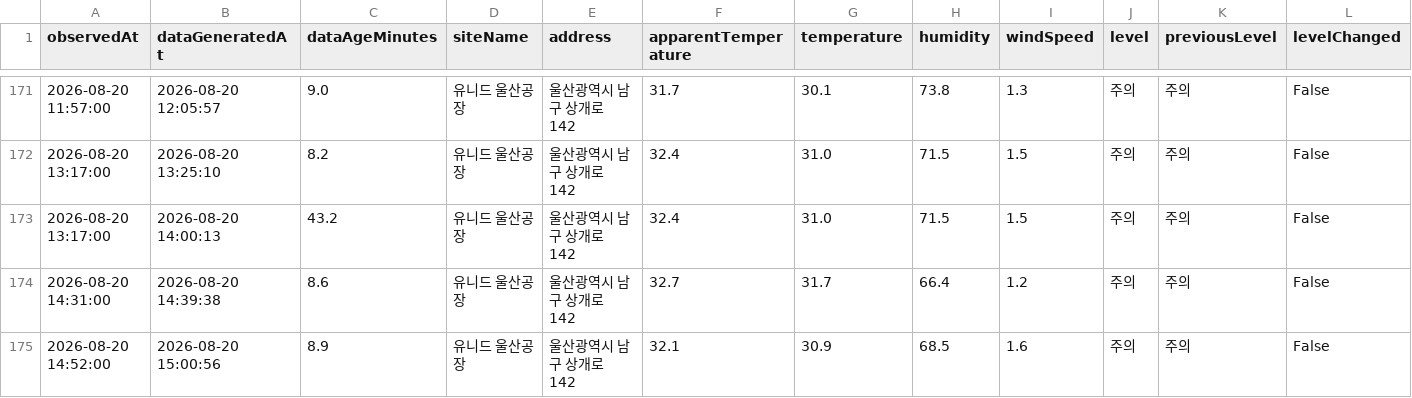
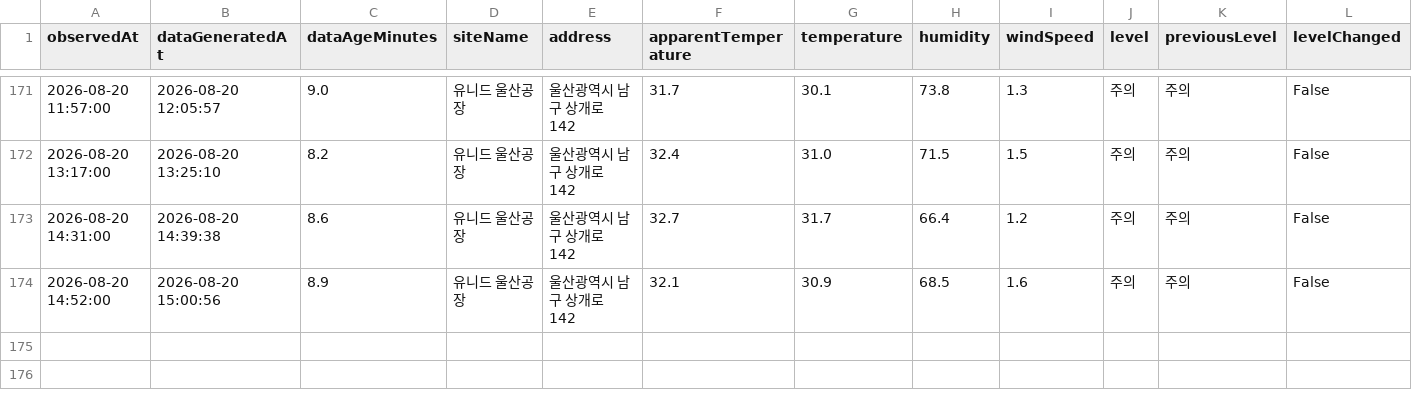
Before and after one commit to blackturtle-water/heatstress-monitor, a CSV file: data/history.csv, drawn as a sheet; only a part is shown, gaps mark what is left out; rows hold the shown columns only; the diff names each change by its address in the sheet, - before the commit and + after, or states it on an @@ line.

Commit message:
Update history.csv

```diff
--- a/data/history.csv
+++ b/data/history.csv
-row 173: 2026-08-20 13:17:00 | 2026-08-20 14:00:13 | 43.2 | 유니드 울산공장 | 울산광역시 남구 상개로 142 | 32.4 | 31.0 | 71.5 | 1.5 | 주의 | 주의 | False
```
